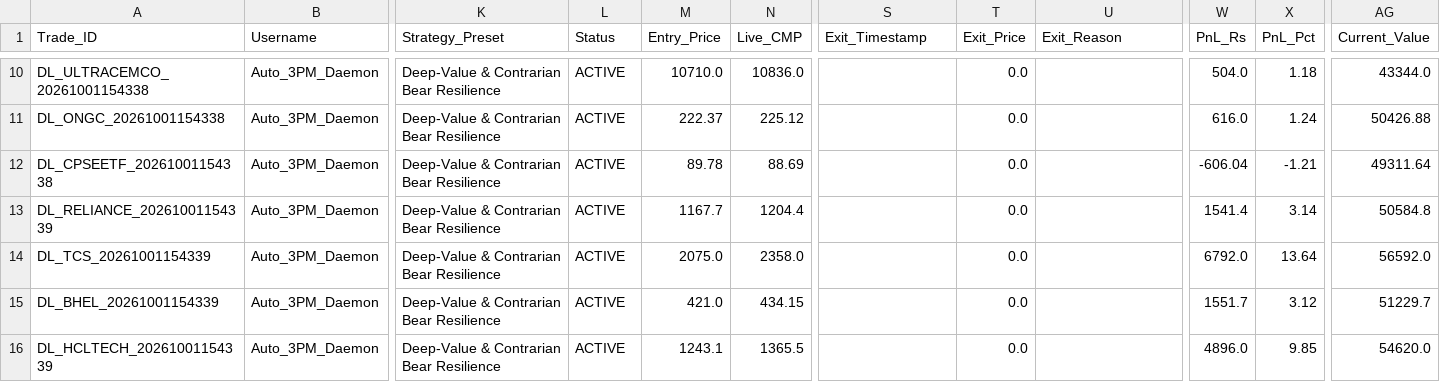
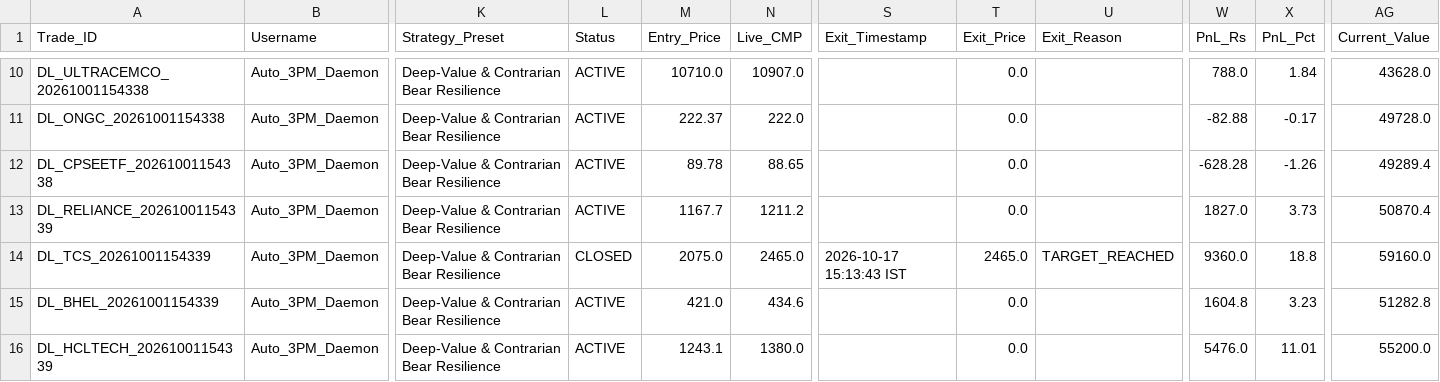
Before and after one commit to purntripathi-cmd/catalyst-pulse-pro, a CSV file: data/paper_trades.csv, drawn as a sheet; only a part is shown, gaps mark what is left out; the diff covers the shown part only; the diff names each change by its address in the sheet, - before the commit and + after, or states it on an @@ line.

```diff
--- a/data/paper_trades.csv
+++ b/data/paper_trades.csv
-N10 (Live_CMP): 10836.0
+N10 (Live_CMP): 10907.0
-W10 (PnL_Rs): 504.0
+W10 (PnL_Rs): 788.0
-X10 (PnL_Pct): 1.18
+X10 (PnL_Pct): 1.84
-AG10 (Current_Value): 43344.0
+AG10 (Current_Value): 43628.0
-N11 (Live_CMP): 225.12
+N11 (Live_CMP): 222.0
-W11 (PnL_Rs): 616.0
+W11 (PnL_Rs): -82.88
-X11 (PnL_Pct): 1.24
+X11 (PnL_Pct): -0.17
-AG11 (Current_Value): 50426.88
+AG11 (Current_Value): 49728.0
-N12 (Live_CMP): 88.69
+N12 (Live_CMP): 88.65
-W12 (PnL_Rs): -606.04
+W12 (PnL_Rs): -628.28
-X12 (PnL_Pct): -1.21
+X12 (PnL_Pct): -1.26
-AG12 (Current_Value): 49311.64
+AG12 (Current_Value): 49289.4
-N13 (Live_CMP): 1204.4
+N13 (Live_CMP): 1211.2
-W13 (PnL_Rs): 1541.4
+W13 (PnL_Rs): 1827.0
-X13 (PnL_Pct): 3.14
+X13 (PnL_Pct): 3.73
-AG13 (Current_Value): 50584.8
+AG13 (Current_Value): 50870.4
-L14 (Status): ACTIVE
+L14 (Status): CLOSED
-N14 (Live_CMP): 2358.0
+N14 (Live_CMP): 2465.0
-S14 (Exit_Timestamp): (empty)
+S14 (Exit_Timestamp): 2026-10-17 15:13:43 IST
-T14 (Exit_Price): 0.0
+T14 (Exit_Price): 2465.0
-U14 (Exit_Reason): (empty)
+U14 (Exit_Reason): TARGET_REACHED
-W14 (PnL_Rs): 6792.0
+W14 (PnL_Rs): 9360.0
-X14 (PnL_Pct): 13.64
+X14 (PnL_Pct): 18.8
-AG14 (Current_Value): 56592.0
+AG14 (Current_Value): 59160.0
-N15 (Live_CMP): 434.15
+N15 (Live_CMP): 434.6
-W15 (PnL_Rs): 1551.7
+W15 (PnL_Rs): 1604.8
-X15 (PnL_Pct): 3.12
+X15 (PnL_Pct): 3.23
-AG15 (Current_Value): 51229.7
+AG15 (Current_Value): 51282.8
-N16 (Live_CMP): 1365.5
+N16 (Live_CMP): 1380.0
-W16 (PnL_Rs): 4896.0
+W16 (PnL_Rs): 5476.0
-X16 (PnL_Pct): 9.85
+X16 (PnL_Pct): 11.01
-AG16 (Current_Value): 54620.0
+AG16 (Current_Value): 55200.0
```
Also changed, not shown: 40 edited cells elsewhere in this file, catalyst_prediction_ledger.csv, 9 other files.
